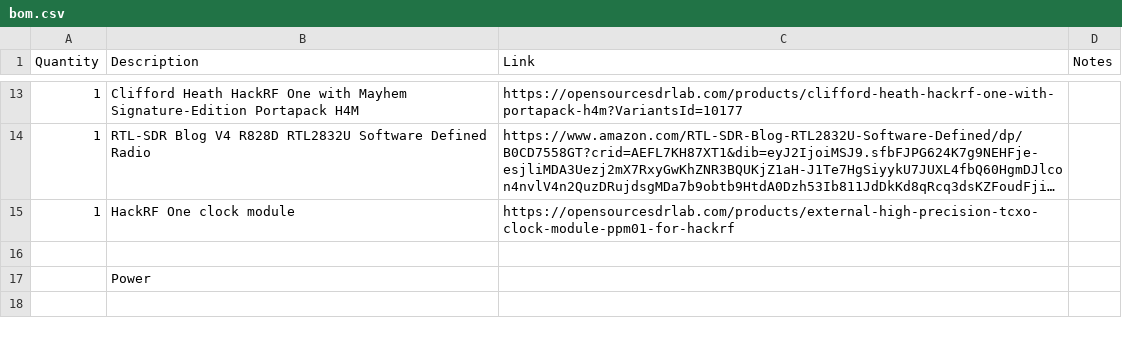
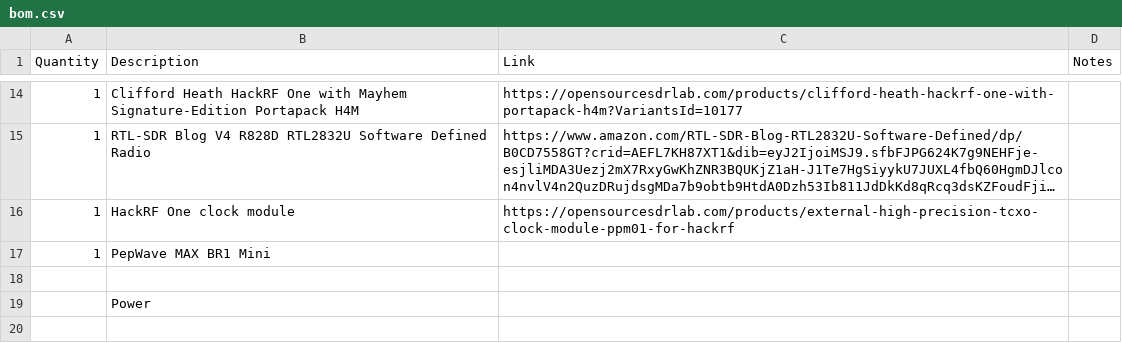
Before and after one commit to jagould2012/cyberdeck, a CSV file: bom.csv, drawn as a sheet; only a part is shown, gaps mark what is left out; long unchanged cells end in …; the diff covers the shown part only.

Commit message:
Added 12V power supply, PepWave radio, dxf files.

```diff
--- a/bom.csv
+++ b/bom.csv
@@ -15,2 +16,3 @@ Quantity,Description,Link,Notes
 1,HackRF One clock module,https://opensourcesdrlab.com/products/external-high-precision-tcxo-clock-module-ppm01-for-hackrf,
+1,PepWave MAX BR1 Mini,,
 ,,,
```
Also changed, not shown: 4 added rows and 5 edited cells elsewhere in this file, plate_drill.csv, 4 other files.
